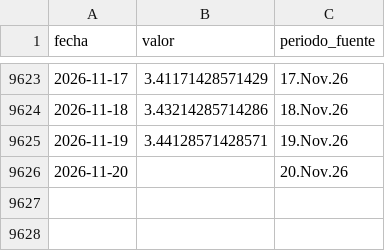
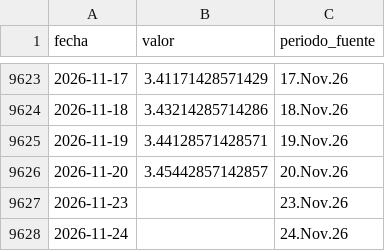
Before and after one commit to LizethRiveros/snapshot-peru, a CSV file: data/bcrp/tipo-cambio-interbancario-venta.csv, drawn as a sheet; only a part is shown, gaps mark what is left out.

```diff
--- a/data/bcrp/tipo-cambio-interbancario-venta.csv
+++ b/data/bcrp/tipo-cambio-interbancario-venta.csv
@@ -9625,2 +9625,4 @@ fecha,valor,periodo_fuente
 2026-11-19,3.44128571428571,19.Nov.26
-2026-11-20,,20.Nov.26
+2026-11-20,3.45442857142857,20.Nov.26
+2026-11-23,,23.Nov.26
+2026-11-24,,24.Nov.26
```
Also changed, not shown: data/bcrp/cobre-londres.csv, data/bcrp/reservas-internacionales-netas.csv, 7 other files.
